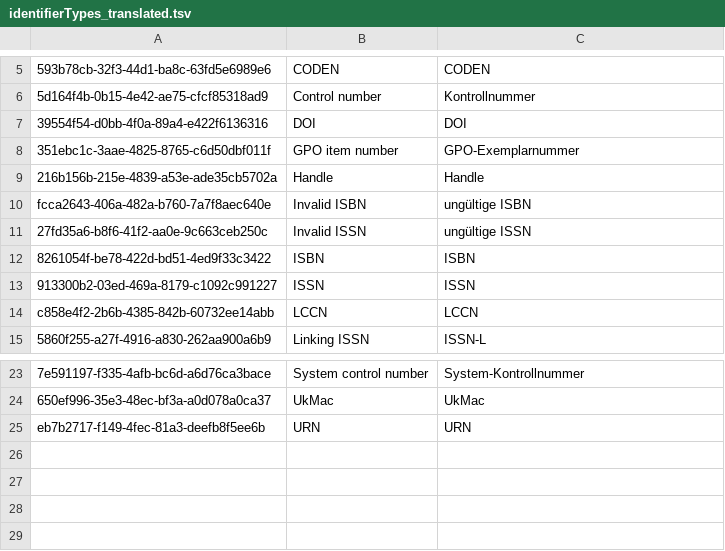
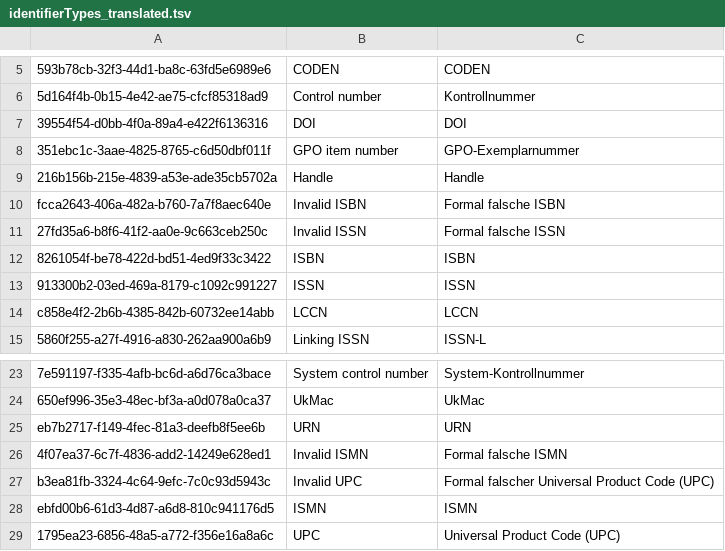
Before and after one commit to zbw/folio-inventory-translations, a TSV file: translated-files/identifierTypes_translated.tsv, drawn as a sheet; only a part is shown, gaps mark what is left out; the diff names each change by its address in the sheet, - before the commit and + after, or states it on an @@ line.

Commit message:
Add/update instance identifier translations

```diff
--- a/translated-files/identifierTypes_translated.tsv
+++ b/translated-files/identifierTypes_translated.tsv
-C10: ungültige ISBN
+C10: Formal falsche ISBN
-C11: ungültige ISSN
+C11: Formal falsche ISSN
+row 26: 4f07ea37-6c7f-4836-add2-14249e628ed1 | Invalid ISMN | Formal falsche ISMN
+row 27: b3ea81fb-3324-4c64-9efc-7c0c93d5943c | Invalid UPC | Formal falscher Universal Product Code (UPC)
+row 28: ebfd00b6-61d3-4d87-a6d8-810c941176d5 | ISMN | ISMN
+row 29: 1795ea23-6856-48a5-a772-f356e16a8a6c | UPC | Universal Product Code (UPC)
```
Also changed, not shown: untranslated-files/identifierTypes.tsv.
